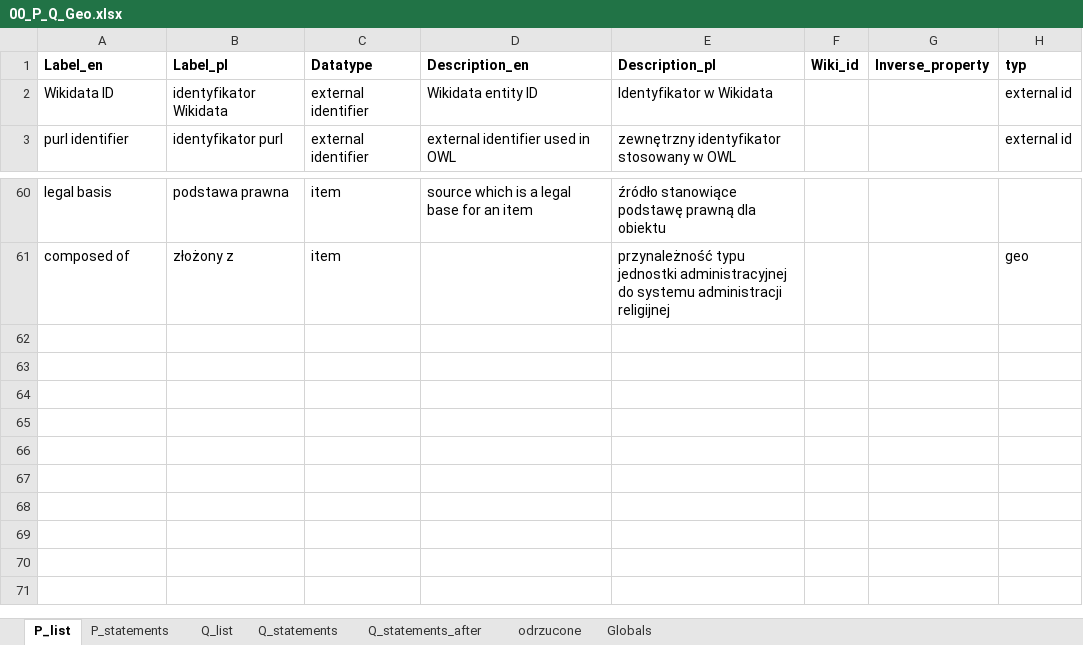
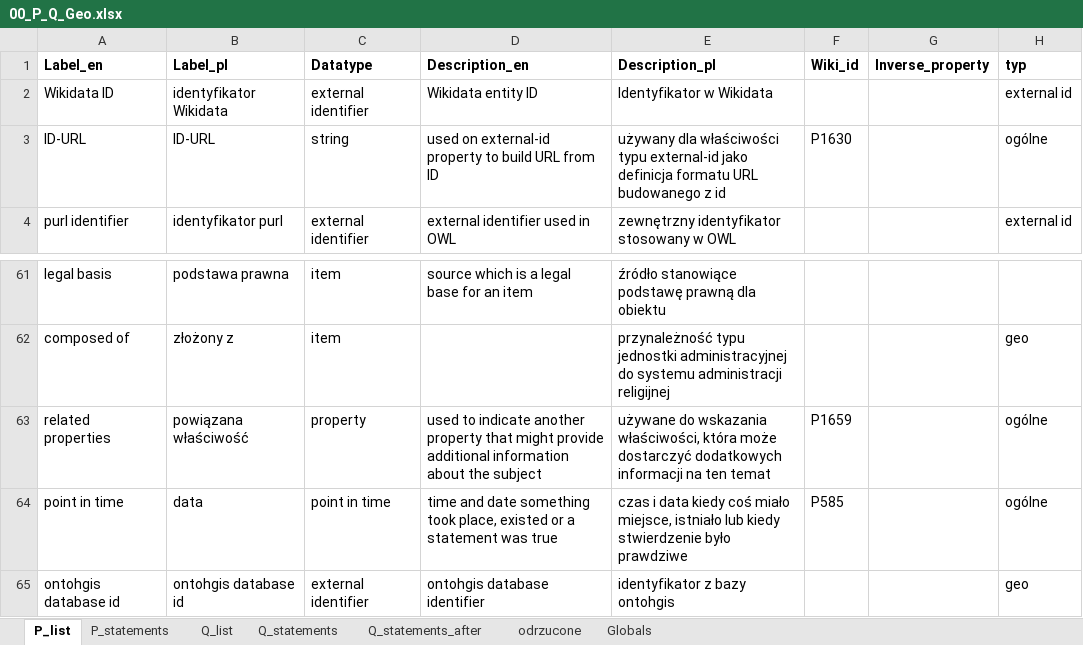
Before and after one commit to pjaskulski/wikihub_skrypty, an Excel workbook: data/00_P_Q_Geo.xlsx, sheet P_list, drawn as a sheet; only a part is shown, gaps mark what is left out; values as stored, in another font and other column widths than the file's, no borders; the diff names each change by its address in the sheet, - before the commit and + after, or states it on an @@ line.

```diff
--- a/data/00_P_Q_Geo.xlsx (sheet P_list)
+++ b/data/00_P_Q_Geo.xlsx (sheet P_list)
+row 3: ID-URL | ID-URL | string | used on external-id property to build URL from ID | używany dla właściwości typu external-id jako definicja formatu URL budowanego z id | P1630 |  | ogólne
+row 63: related properties | powiązana właściwość | property | used to indicate another property that might provide additional information about the subject | używane do wskazania właściwości, która może dostarczyć dodatkowych informacji na ten temat | P1659 |  | ogólne
+row 64: point in time | data | point in time | time and date something took place, existed or a statement was true | czas i data kiedy coś miało miejsce, istniało lub kiedy stwierdzenie było prawdziwe | P585 |  | ogólne
+row 65: ontohgis database id | ontohgis database id | external identifier | ontohgis database identifier | identyfikator z bazy ontohgis |  |  | geo
```
Also changed, not shown: data/07_administrative_types_b.xlsx, data/07_administrative_types_b_copy.xlsx, 7 other files.
